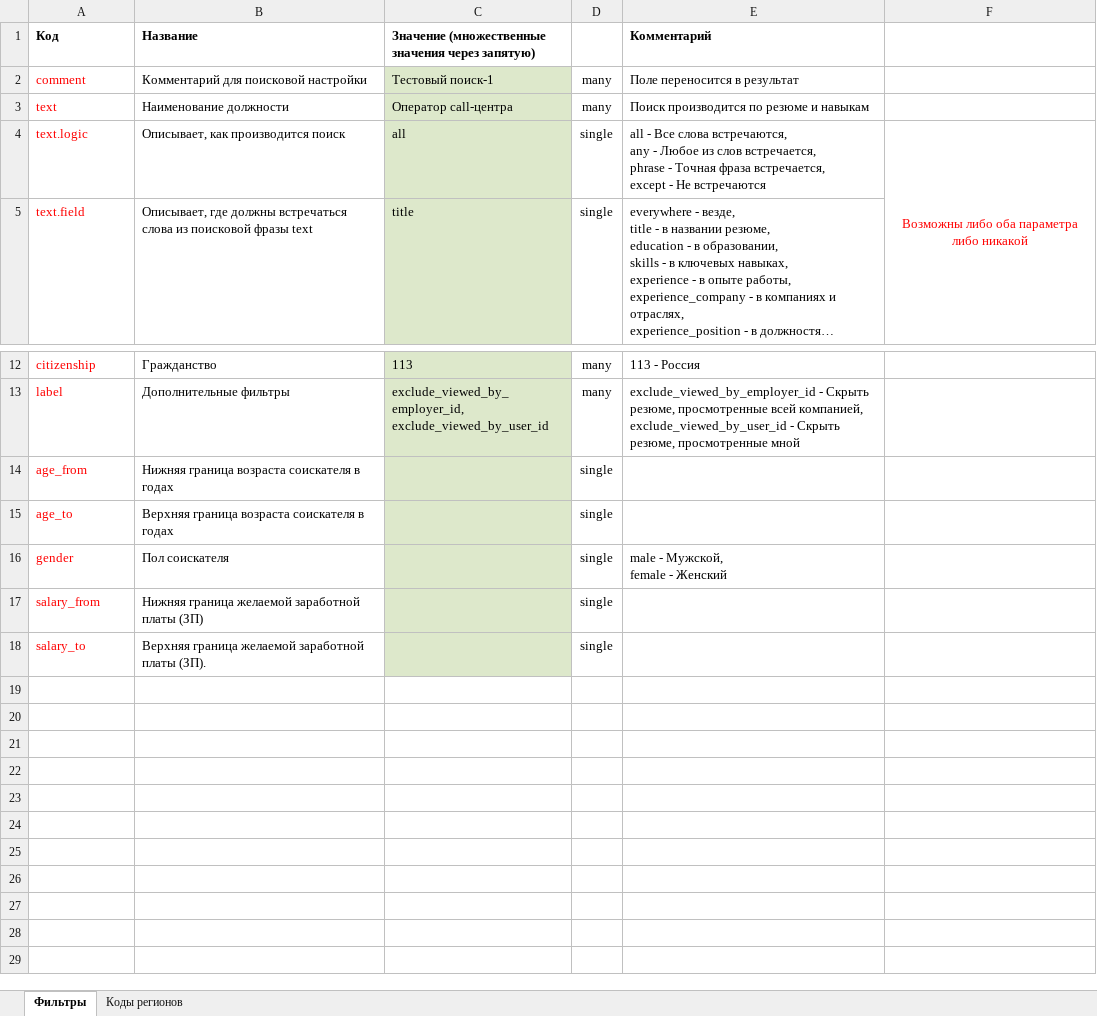
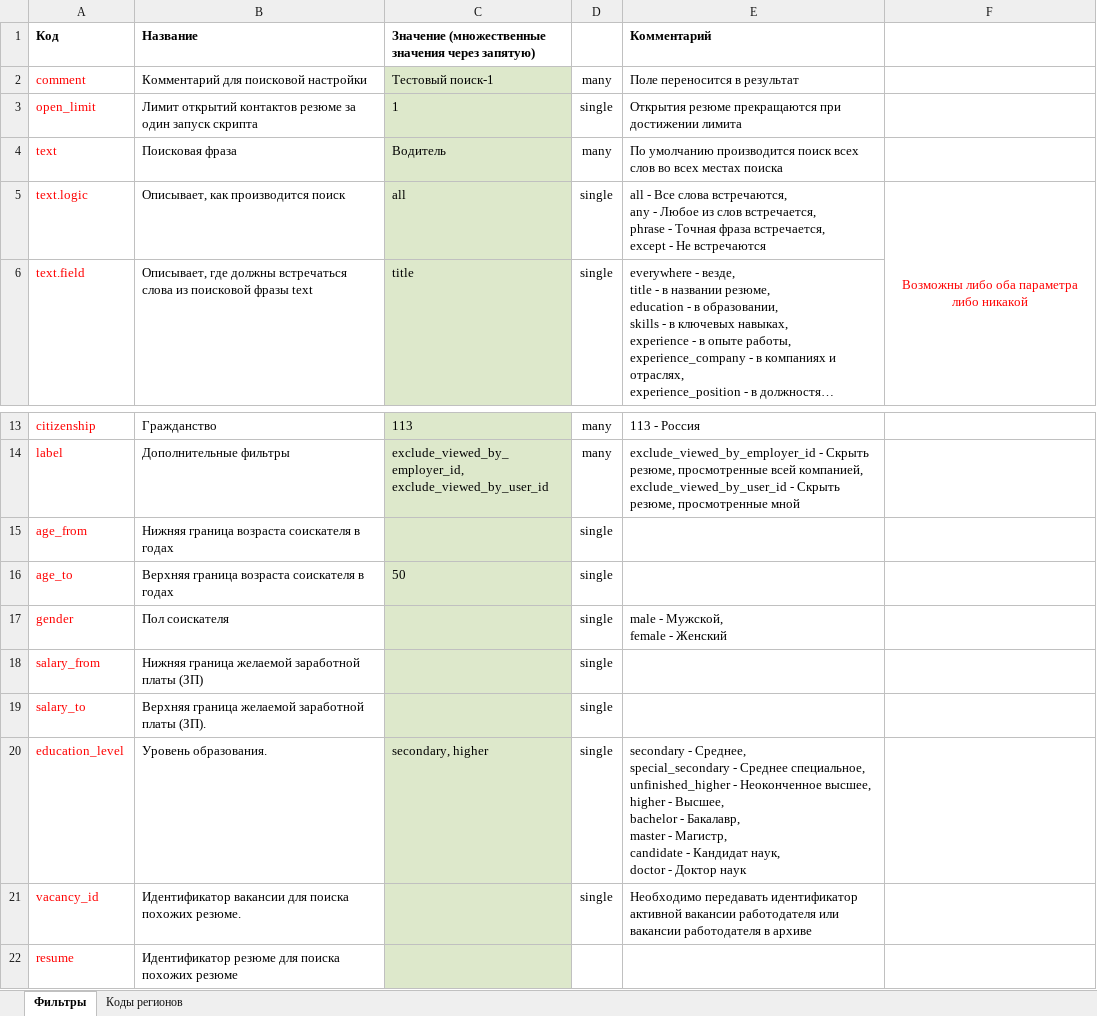
Before and after one commit to AlekseyAytov/hh-api-cli, an Excel workbook: settings/filter.xlsx, sheet Фильтры, drawn as a sheet; only a part is shown, gaps mark what is left out; long unchanged cells end in …; values as stored, in another font and other column widths than the file's, no borders; removed rows and columns are numbered as before the commit, all else as after; ↵ is a line break in a cell; the diff names each change by its address in the sheet, - before the commit and + after, or states it on an @@ line.

```diff
--- a/settings/filter.xlsx (sheet Фильтры)
+++ b/settings/filter.xlsx (sheet Фильтры)
-row 3: text | Наименование должности | Оператор call-центра | many | Поиск производится по резюме и навыкам
+row 3: open_limit | Лимит открытий контактов резюме за один запуск скрипта | 1 | single | Открытия резюме прекращаются при достижении лимита
+row 4: text | Поисковая фраза | Водитель | many | По умолчанию производится поиск всех слов во всех местах поиска
-C16: (empty)
+C16: 50
+row 20: education_level | Уровень образования. | secondary, higher | single | secondary - Среднее, ↵ special_secondary - Среднее специальное, ↵ unfinished_higher - Неоконченное высшее, ↵ higher - Высшее, ↵ bachelor - Бакалавр, ↵ master - Магистр, ↵ candidate - Кандидат наук, ↵ doctor - Доктор наук
+row 21: vacancy_id | Идентификатор вакансии для поиска похожих резюме. |  | single | Необходимо передавать идентификатор активной вакансии работодателя или вакансии работодателя в архиве
+row 22: resume | Идентификатор резюме для поиска похожих резюме
```
Also changed, not shown: 5 other files.
